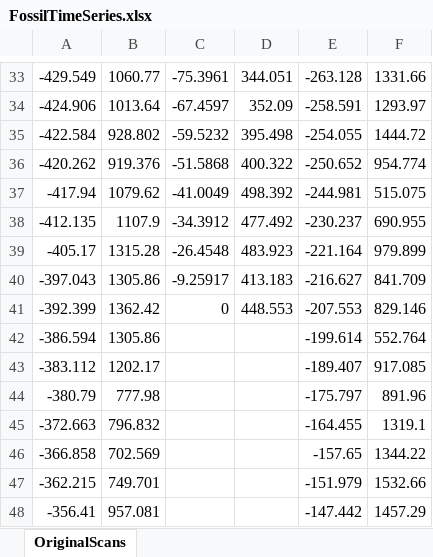
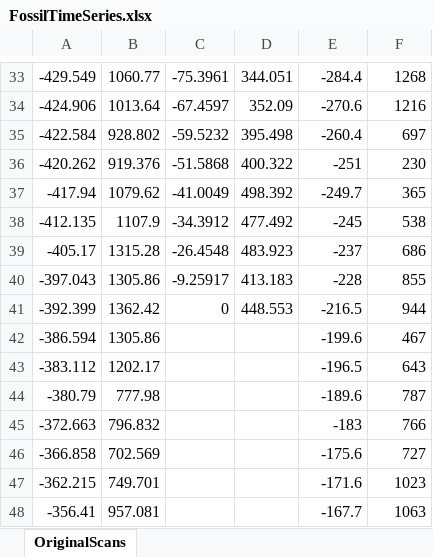
Before and after one commit to CarmenGarciaComas/INDITEK, an Excel workbook: data/FossilTimeSeries.xlsx, sheet OriginalScans, drawn as a sheet; only a part is shown, gaps mark what is left out; values as stored, in another font and other column widths than the file's, no borders; the diff covers the shown part only; the diff names each change by its address in the sheet, - before the commit and + after, or states it on an @@ line.

```diff
--- a/data/FossilTimeSeries.xlsx (sheet OriginalScans)
+++ b/data/FossilTimeSeries.xlsx (sheet OriginalScans)
-E33: -263.128
+E33: -284.4
-F33: 1331.66
+F33: 1268
-E34: -258.591
+E34: -270.6
-F34: 1293.97
+F34: 1216
-E35: -254.055
+E35: -260.4
-F35: 1444.72
+F35: 697
-E36: -250.652
+E36: -251
-F36: 954.774
+F36: 230
-E37: -244.981
+E37: -249.7
-F37: 515.075
+F37: 365
-E38: -230.237
+E38: -245
-F38: 690.955
+F38: 538
-E39: -221.164
+E39: -237
-F39: 979.899
+F39: 686
-E40: -216.627
+E40: -228
-F40: 841.709
+F40: 855
-E41: -207.553
+E41: -216.5
-F41: 829.146
+F41: 944
-E42: -199.614
+E42: -199.6
-F42: 552.764
+F42: 467
-E43: -189.407
+E43: -196.5
-F43: 917.085
+F43: 643
-E44: -175.797
+E44: -189.6
-F44: 891.96
+F44: 787
-E45: -164.455
+E45: -183
-F45: 1319.1
+F45: 766
-E46: -157.65
+E46: -175.6
-F46: 1344.22
+F46: 727
-E47: -151.979
+E47: -171.6
-F47: 1532.66
+F47: 1023
-E48: -147.442
+E48: -167.7
-F48: 1457.29
+F48: 1063
```
Also changed, not shown: 108 edited cells elsewhere in this sheet, data/rhoExt.xlsx.
